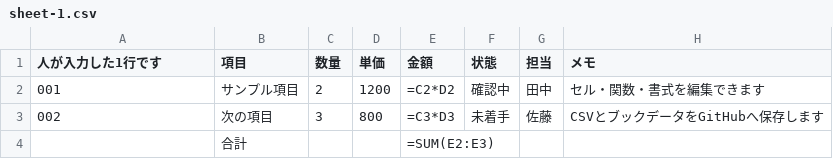
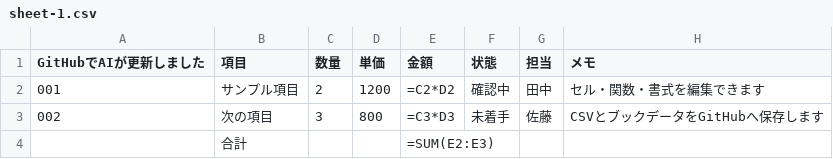
Before and after one commit to narudev4/carousel-ai, a CSV file: gitcsv-experiment/book/data/sheet-1.csv, drawn as a sheet.

Commit message:
test: update one row through AI file editing

```diff
--- a/gitcsv-experiment/book/data/sheet-1.csv
+++ b/gitcsv-experiment/book/data/sheet-1.csv
@@ -1,2 +1,2 @@
-人が入力した1行です,項目,数量,単価,金額,状態,担当,メモ
+GitHubでAIが更新しました,項目,数量,単価,金額,状態,担当,メモ
 001,サンプル項目,2,1200,=C2*D2,確認中,田中,セル・関数・書式を編集できます
```
